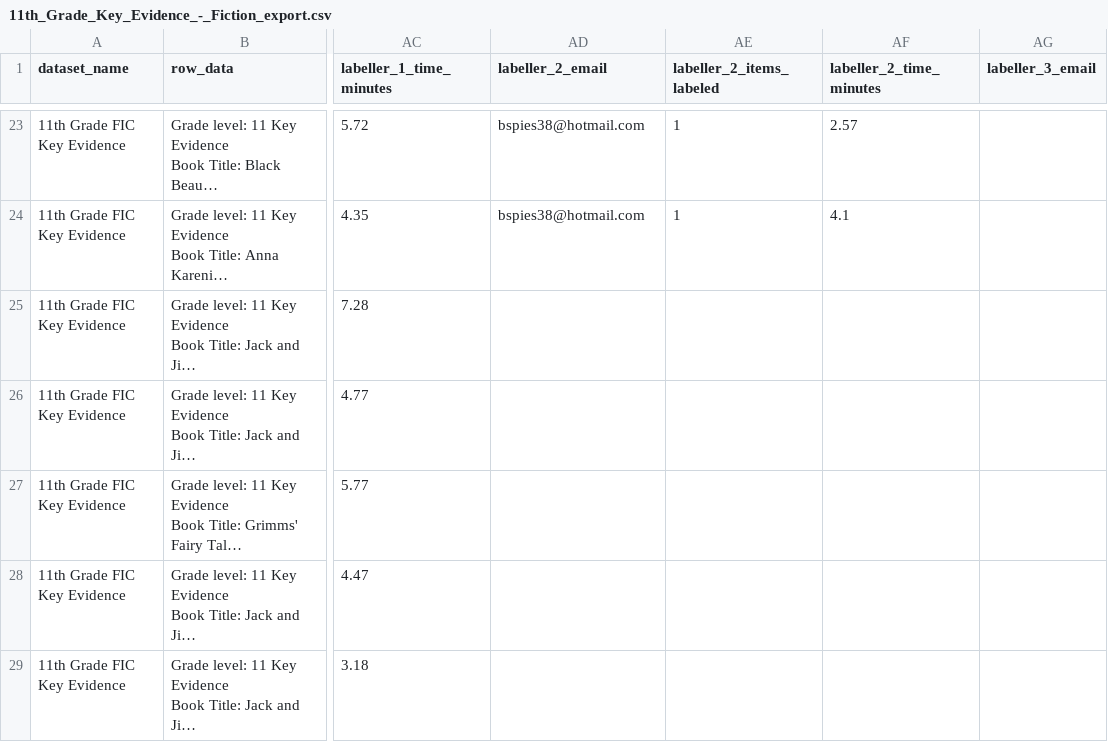
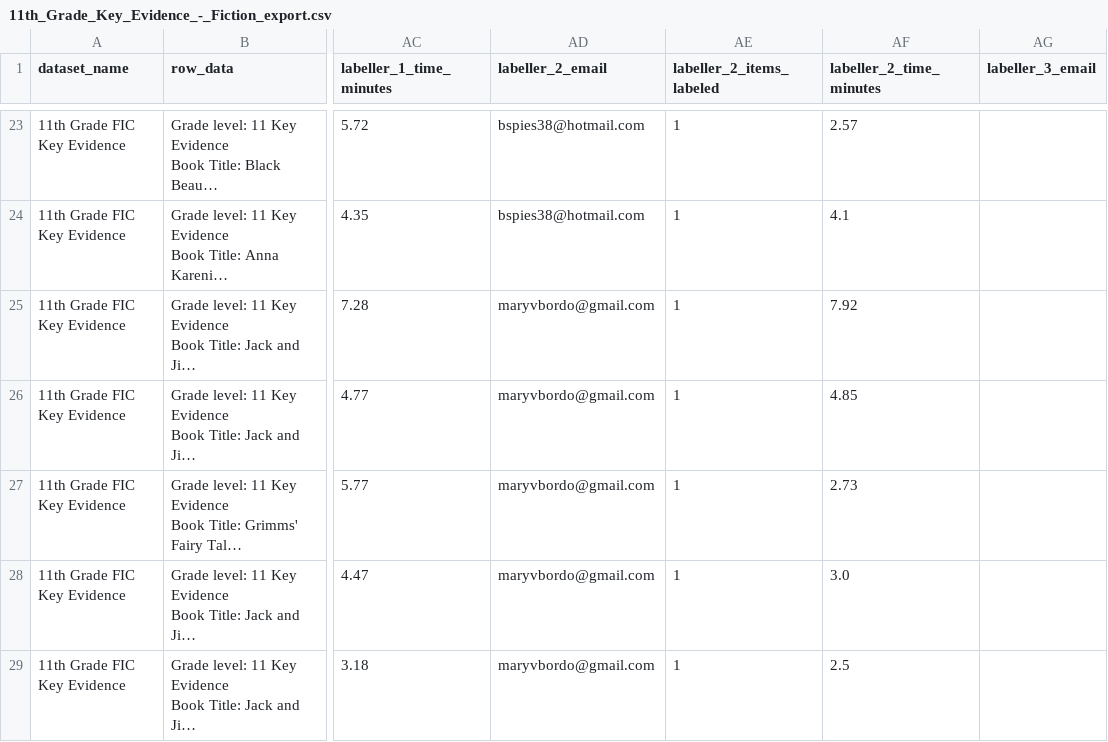
Before and after one commit to dollysods/labelbox-tracking, a CSV file: exports/Key_to_Evidence_Fiction/11th_Grade_Key_Evidence_-_Fiction_export.csv, drawn as a sheet; only a part is shown, gaps mark what is left out; long unchanged cells end in …; the diff names each change by its address in the sheet, - before the commit and + after, or states it on an @@ line.

```diff
--- a/exports/Key_to_Evidence_Fiction/11th_Grade_Key_Evidence_-_Fiction_export.csv
+++ b/exports/Key_to_Evidence_Fiction/11th_Grade_Key_Evidence_-_Fiction_export.csv
-AD25:AD29 (labeller_2_email): (empty)
+AD25:AD29 (labeller_2_email): maryvbordo@gmail.com
-AE25:AE29 (labeller_2_items_labeled): (empty)
+AE25:AE29 (labeller_2_items_labeled): 1
-AF25 (labeller_2_time_minutes): (empty)
+AF25 (labeller_2_time_minutes): 7.92
-AF26 (labeller_2_time_minutes): (empty)
+AF26 (labeller_2_time_minutes): 4.85
-AF27 (labeller_2_time_minutes): (empty)
+AF27 (labeller_2_time_minutes): 2.73
-AF28 (labeller_2_time_minutes): (empty)
+AF28 (labeller_2_time_minutes): 3.0
-AF29 (labeller_2_time_minutes): (empty)
+AF29 (labeller_2_time_minutes): 2.5
```
Also changed, not shown: exports/Core_Reader_A/5th_Grade_Core_Reader_A_export.csv, exports/Core_Reader_A/6th_Grade_Core_Reader_A_export.csv, 29 other files.
